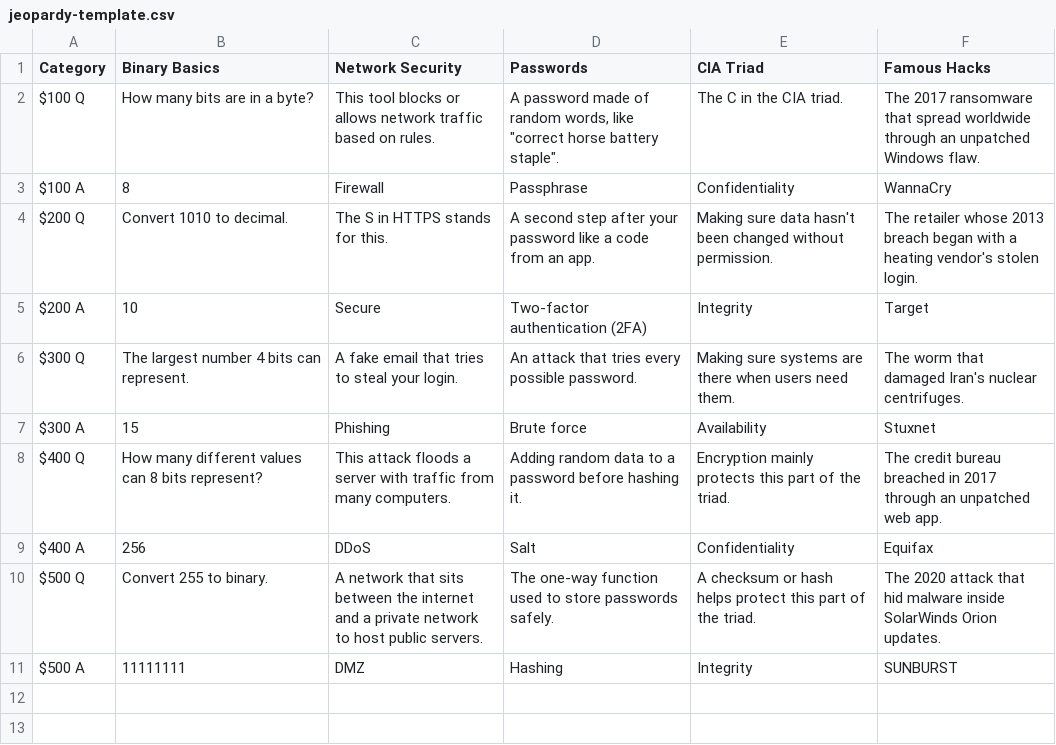
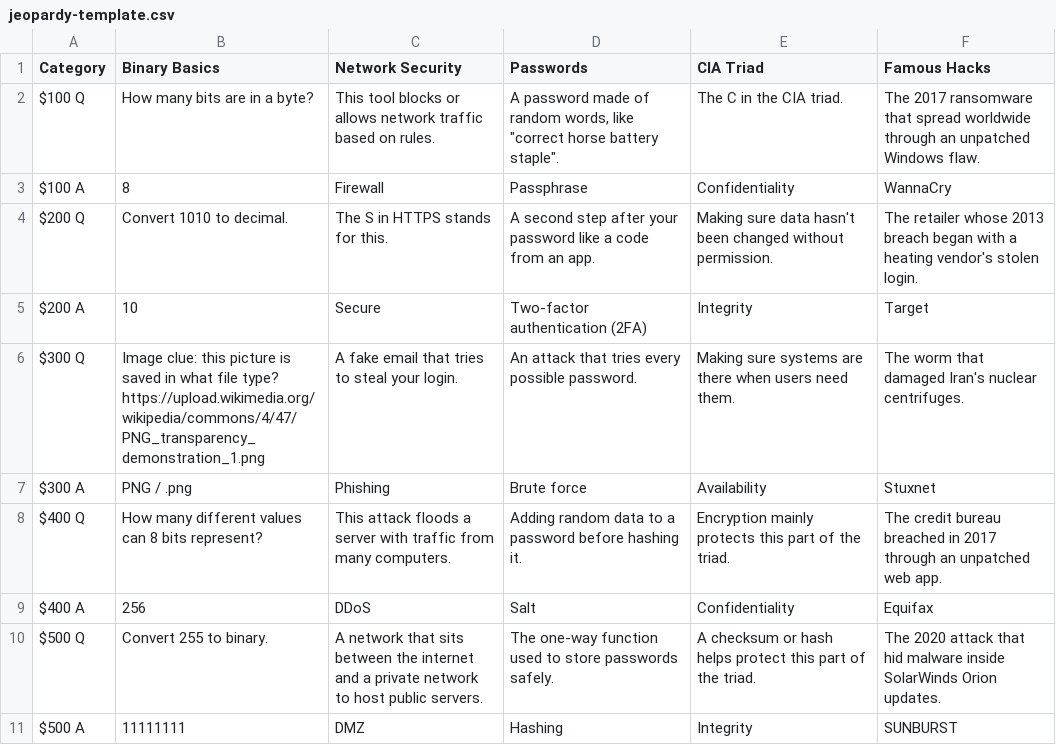
Before and after one commit to Web3Lion/compsci_classpages, a CSV file: mane-event/jeopardy-template.csv, drawn as a sheet.

```diff
--- a/mane-event/jeopardy-template.csv
+++ b/mane-event/jeopardy-template.csv
@@ -5,4 +5,4 @@ $200 Q,Convert 1010 to decimal.,The S in HTTPS stands for this.,A second step af
 $200 A,10,Secure,Two-factor authentication (2FA),Integrity,Target
-$300 Q,The largest number 4 bits can represent.,A fake email that tries to steal your login.,An attack that tries every possible password.,Making sure systems are there when users need them.,The worm that damaged Iran's nuclear centrifuges.
-$300 A,15,Phishing,Brute force,Availability,Stuxnet
+$300 Q,"Image clue: this picture is saved in what file type? https://upload.wikimedia.org/wikipedia/commons/4/47/PNG_transparency_demonstration_1.png",A fake email that tries to steal your login.,An attack that tries every possible password.,Making sure systems are there when users need them.,The worm that damaged Iran's nuclear centrifuges.
+$300 A,PNG / .png,Phishing,Brute force,Availability,Stuxnet
 $400 Q,How many different values can 8 bits represent?,"This attack floods a server with traffic from many computers.",Adding random data to a password before hashing it.,"Encryption mainly protects this part of the triad.",The credit bureau breached in 2017 through an unpatched web app.
```
Also changed, not shown: mane-event/qa-template.csv, mane-event/vocab-template.csv, 50 other files.
